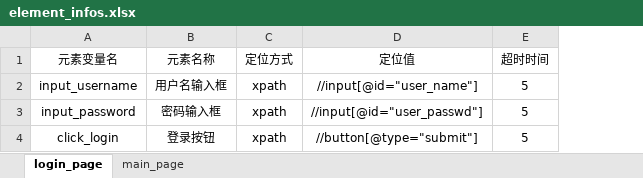
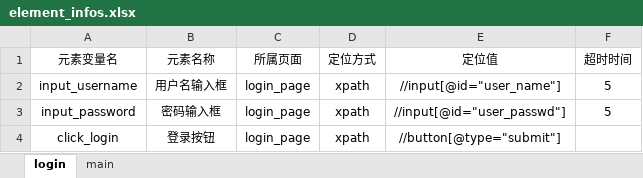
Before and after one commit to dengdaxin/basepage_framework, an Excel workbook: element_info_datas/element_infos.xlsx, sheet login, drawn as a sheet; values as stored, in another font and other column widths than the file's, no borders; addresses are those after the commit; the diff names each change by its address in the sheet, - before the commit and + after, or states it on an @@ line.

```diff
--- a/element_info_datas/element_infos.xlsx (sheet login)
+++ b/element_info_datas/element_infos.xlsx (sheet login)
-sheet tab: login_page
+sheet tab: login
-sheet tab: main_page
+sheet tab: main
+column C (所属页面), rows 2-4: all login_page
-F4 (超时时间): 5
+F4 (超时时间): (empty)
```
Also changed, not shown: 9 other files.
